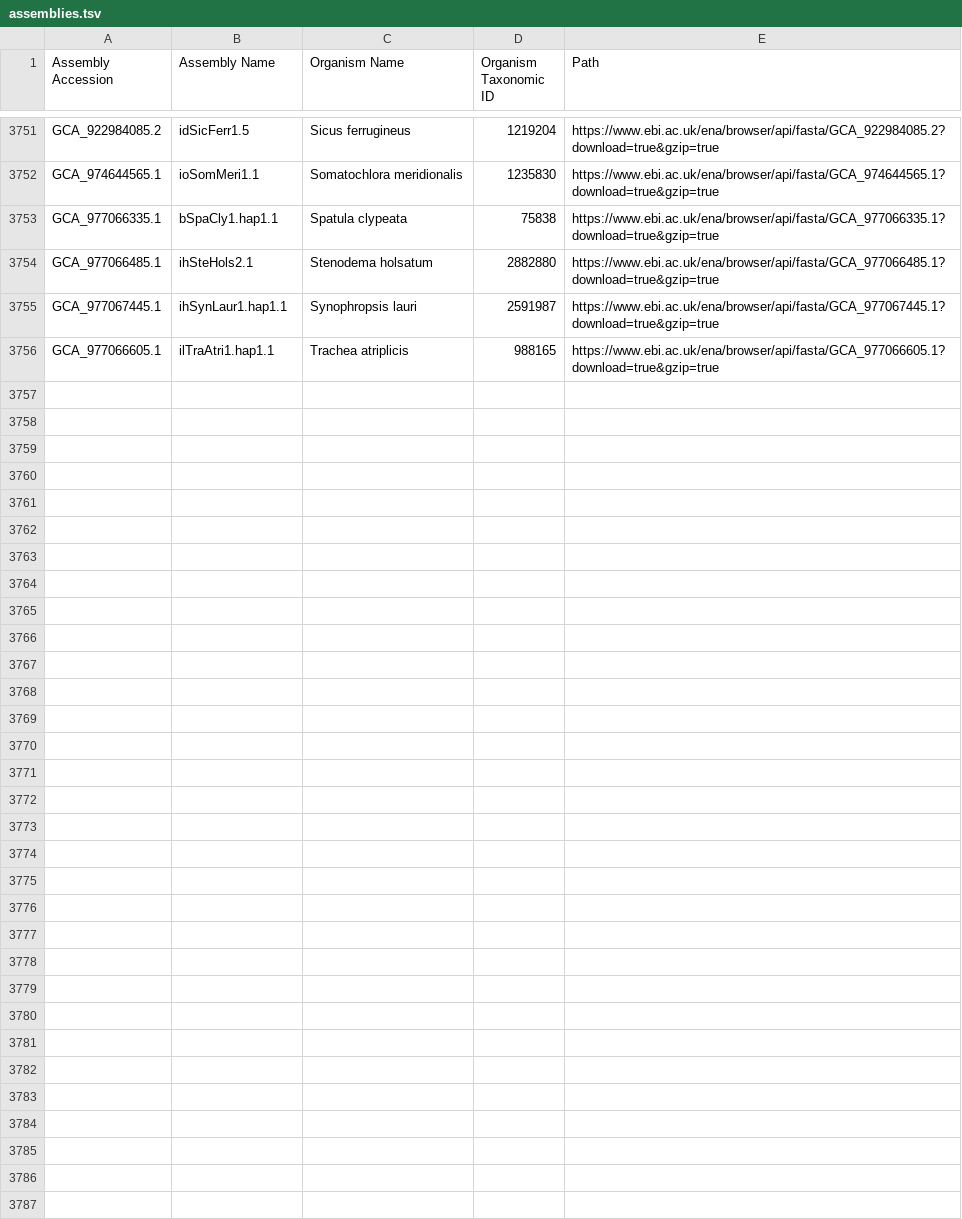
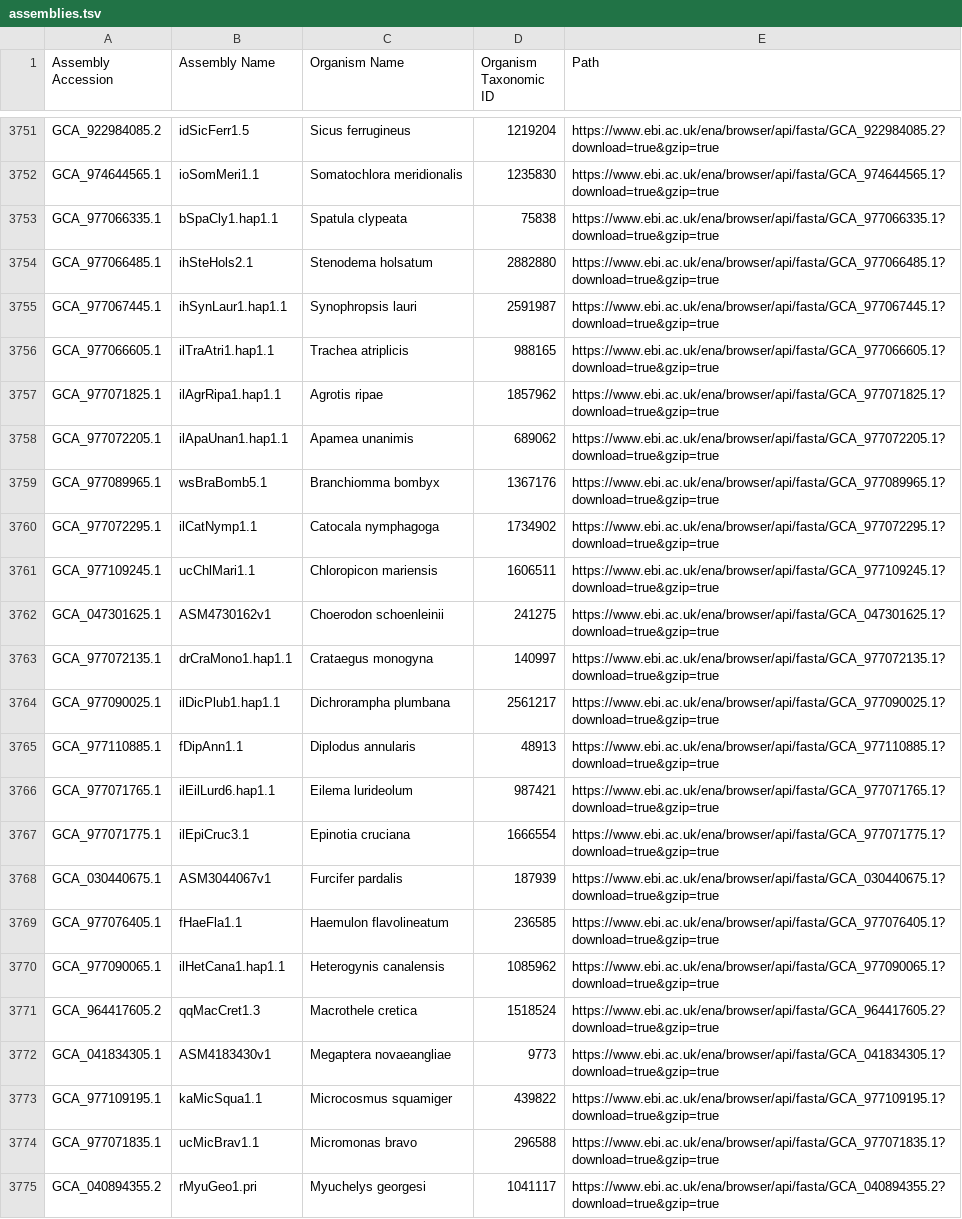
Before and after one commit to guigolab/bioproject-genome-tracker, a TSV file: matrices/assemblies.tsv, drawn as a sheet; only a part is shown, gaps mark what is left out; the diff covers the shown part only.

```diff
--- a/matrices/assemblies.tsv
+++ b/matrices/assemblies.tsv
@@ -3756 +3756,20 @@ GCA_977067445.1	ihSynLaur1.hap1.1	Synophropsis lauri	2591987	https://www.ebi.ac.
 GCA_977066605.1	ilTraAtri1.hap1.1	Trachea atriplicis	988165	https://www.ebi.ac.uk/ena/browser/api/fasta/GCA_977066605.1?download=true&gzip=true
+GCA_977071825.1	ilAgrRipa1.hap1.1	Agrotis ripae	1857962	https://www.ebi.ac.uk/ena/browser/api/fasta/GCA_977071825.1?download=true&gzip=true
+GCA_977072205.1	ilApaUnan1.hap1.1	Apamea unanimis	689062	https://www.ebi.ac.uk/ena/browser/api/fasta/GCA_977072205.1?download=true&gzip=true
+GCA_977089965.1	wsBraBomb5.1	Branchiomma bombyx	1367176	https://www.ebi.ac.uk/ena/browser/api/fasta/GCA_977089965.1?download=true&gzip=true
+GCA_977072295.1	ilCatNymp1.1	Catocala nymphagoga	1734902	https://www.ebi.ac.uk/ena/browser/api/fasta/GCA_977072295.1?download=true&gzip=true
+GCA_977109245.1	ucChlMari1.1	Chloropicon mariensis	1606511	https://www.ebi.ac.uk/ena/browser/api/fasta/GCA_977109245.1?download=true&gzip=true
+GCA_047301625.1	ASM4730162v1	Choerodon schoenleinii	241275	https://www.ebi.ac.uk/ena/browser/api/fasta/GCA_047301625.1?download=true&gzip=true
+GCA_977072135.1	drCraMono1.hap1.1	Crataegus monogyna	140997	https://www.ebi.ac.uk/ena/browser/api/fasta/GCA_977072135.1?download=true&gzip=true
+GCA_977090025.1	ilDicPlub1.hap1.1	Dichrorampha plumbana	2561217	https://www.ebi.ac.uk/ena/browser/api/fasta/GCA_977090025.1?download=true&gzip=true
+GCA_977110885.1	fDipAnn1.1	Diplodus annularis	48913	https://www.ebi.ac.uk/ena/browser/api/fasta/GCA_977110885.1?download=true&gzip=true
+GCA_977071765.1	ilEilLurd6.hap1.1	Eilema lurideolum	987421	https://www.ebi.ac.uk/ena/browser/api/fasta/GCA_977071765.1?download=true&gzip=true
+GCA_977071775.1	ilEpiCruc3.1	Epinotia cruciana	1666554	https://www.ebi.ac.uk/ena/browser/api/fasta/GCA_977071775.1?download=true&gzip=true
+GCA_030440675.1	ASM3044067v1	Furcifer pardalis	187939	https://www.ebi.ac.uk/ena/browser/api/fasta/GCA_030440675.1?download=true&gzip=true
+GCA_977076405.1	fHaeFla1.1	Haemulon flavolineatum	236585	https://www.ebi.ac.uk/ena/browser/api/fasta/GCA_977076405.1?download=true&gzip=true
+GCA_977090065.1	ilHetCana1.hap1.1	Heterogynis canalensis	1085962	https://www.ebi.ac.uk/ena/browser/api/fasta/GCA_977090065.1?download=true&gzip=true
+GCA_964417605.2	qqMacCret1.3	Macrothele cretica	1518524	https://www.ebi.ac.uk/ena/browser/api/fasta/GCA_964417605.2?download=true&gzip=true
+GCA_041834305.1	ASM4183430v1	Megaptera novaeangliae	9773	https://www.ebi.ac.uk/ena/browser/api/fasta/GCA_041834305.1?download=true&gzip=true
+GCA_977109195.1	kaMicSqua1.1	Microcosmus squamiger	439822	https://www.ebi.ac.uk/ena/browser/api/fasta/GCA_977109195.1?download=true&gzip=true
+GCA_977071835.1	ucMicBrav1.1	Micromonas bravo	296588	https://www.ebi.ac.uk/ena/browser/api/fasta/GCA_977071835.1?download=true&gzip=true
+GCA_040894355.2	rMyuGeo1.pri	Myuchelys georgesi	1041117	https://www.ebi.ac.uk/ena/browser/api/fasta/GCA_040894355.2?download=true&gzip=true
```
Also changed, not shown: 17 added rows elsewhere in this file.
